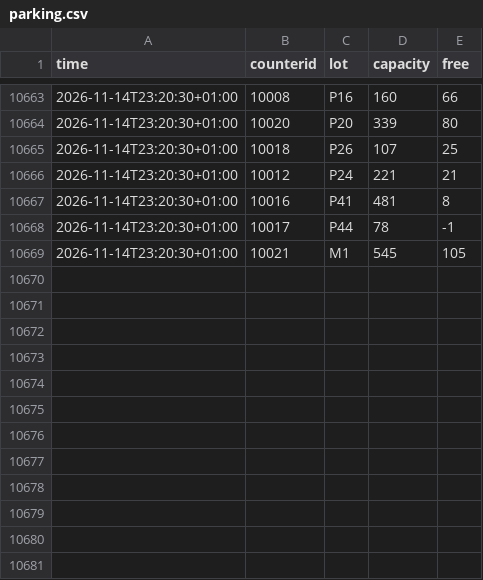
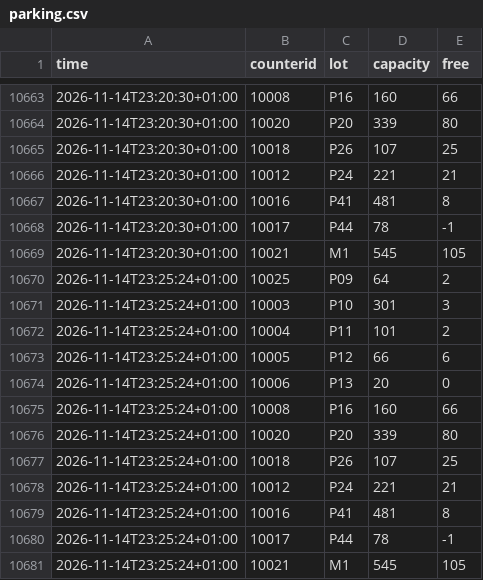
Before and after one commit to raustefan/parkingsim, a CSV file: parking.csv, drawn as a sheet; only a part is shown, gaps mark what is left out.

```diff
--- a/parking.csv
+++ b/parking.csv
@@ -10669 +10669,13 @@ time,counterid,lot,capacity,free
 2026-11-14T23:20:30+01:00,10021,M1,545,105
+2026-11-14T23:25:24+01:00,10025,P09,64,2
+2026-11-14T23:25:24+01:00,10003,P10,301,3
+2026-11-14T23:25:24+01:00,10004,P11,101,2
+2026-11-14T23:25:24+01:00,10005,P12,66,6
+2026-11-14T23:25:24+01:00,10006,P13,20,0
+2026-11-14T23:25:24+01:00,10008,P16,160,66
+2026-11-14T23:25:24+01:00,10020,P20,339,80
+2026-11-14T23:25:24+01:00,10018,P26,107,25
+2026-11-14T23:25:24+01:00,10012,P24,221,21
+2026-11-14T23:25:24+01:00,10016,P41,481,8
+2026-11-14T23:25:24+01:00,10017,P44,78,-1
+2026-11-14T23:25:24+01:00,10021,M1,545,105
```
Also changed, not shown: lectures.csv, traffic.csv, 4 other files.
